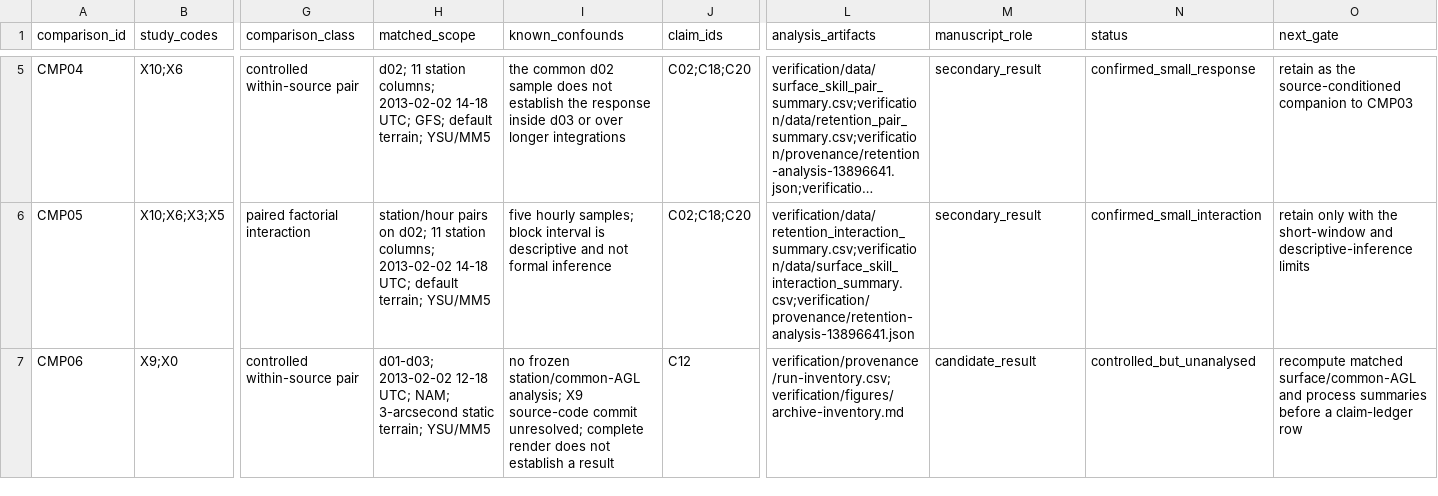
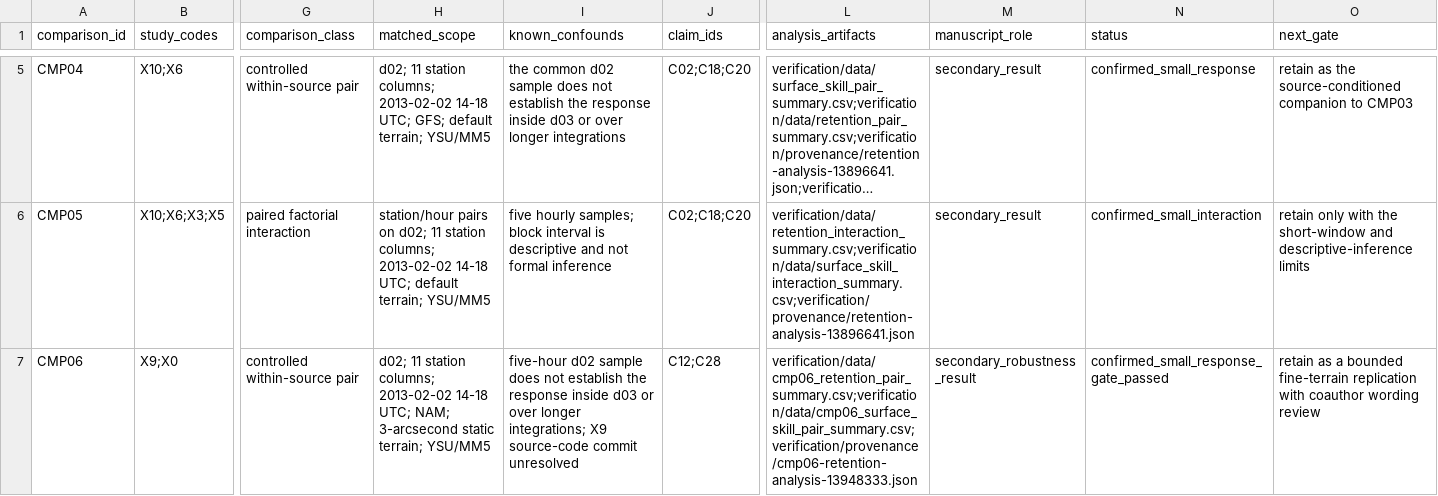
Before and after one commit to Bingham-Research-Center/latex-jrl-mjd-mdpiair-2026, a CSV file: verification/provenance/comparison-inventory.csv, drawn as a sheet; only a part is shown, gaps mark what is left out; long unchanged cells end in …; the diff covers the shown part only; the diff names each change by its address in the sheet, - before the commit and + after, or states it on an @@ line.

```diff
--- a/verification/provenance/comparison-inventory.csv
+++ b/verification/provenance/comparison-inventory.csv
-H7 (matched_scope): d01-d03; 2013-02-02 12-18 UTC; NAM;…
+H7 (matched_scope): d02; 11 station columns; 2013-02-02 14-18 UTC; NAM;…
-I7 (known_confounds): no frozen station/common-AGL analysis; X9 source-code commit unresolved; complete render does not establish a result
+I7 (known_confounds): five-hour d02 sample does not establish the response inside d03 or over longer integrations; X9 source-code commit unresolved
-J7 (claim_ids): C12
+J7 (claim_ids): C12;C28
-L7 (analysis_artifacts): verification/provenance/run-inventory.csv;verification/figures/archive-inventory.md
+L7 (analysis_artifacts): verification/data/cmp06_retention_pair_summary.csv;verification/data/cmp06_surface_skill_pair_summary.csv;verification/provenance/cmp06-retention-analysis-13948333.json
-M7 (manuscript_role): candidate_result
+M7 (manuscript_role): secondary_robustness_result
-N7 (status): controlled_but_unanalysed
+N7 (status): confirmed_small_response_gate_passed
-O7 (next_gate): recompute matched surface/common-AGL and process summaries before a claim-ledger row
+O7 (next_gate): retain as a bounded fine-terrain replication with coauthor wording review
```
Also changed, not shown: 34 edited cells elsewhere in this file, 12 other files.
